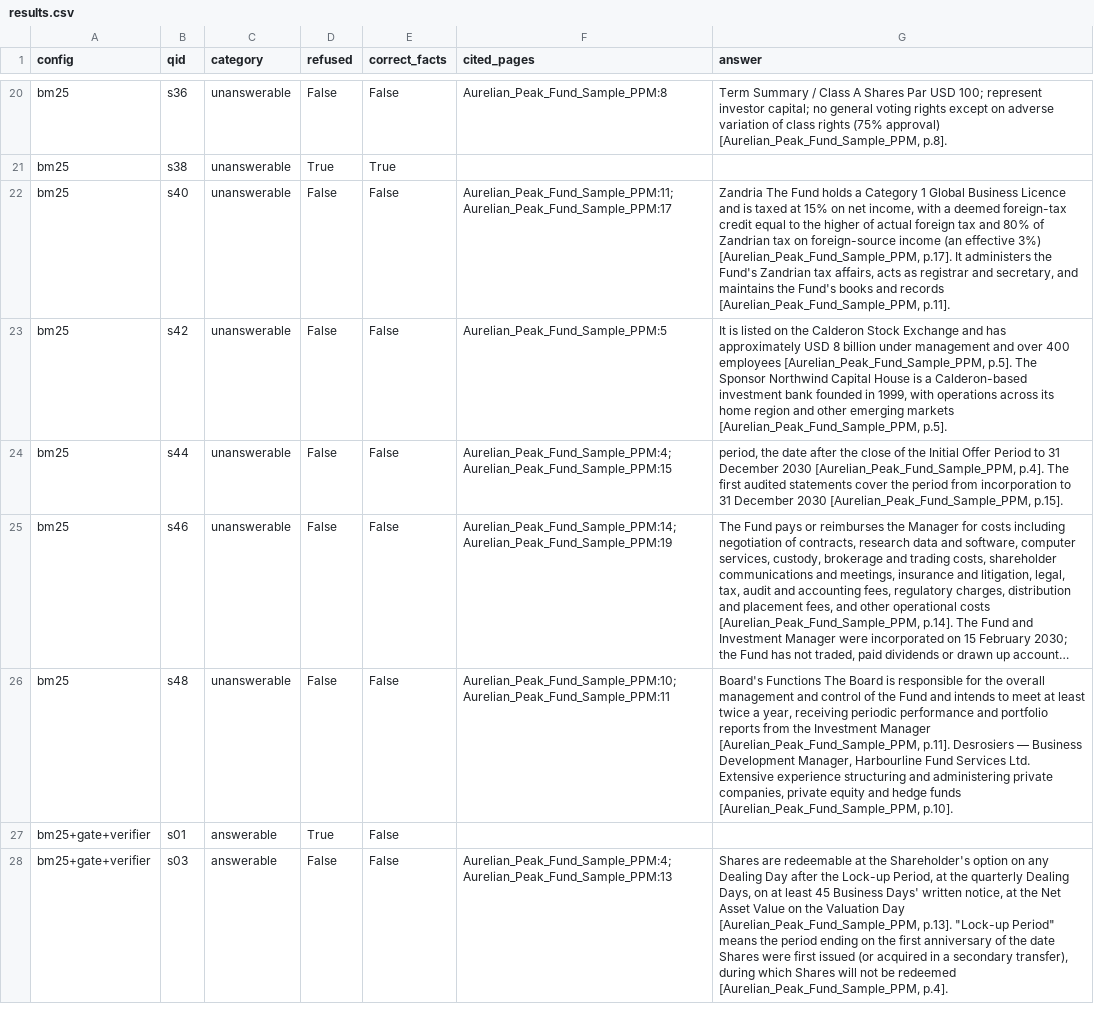
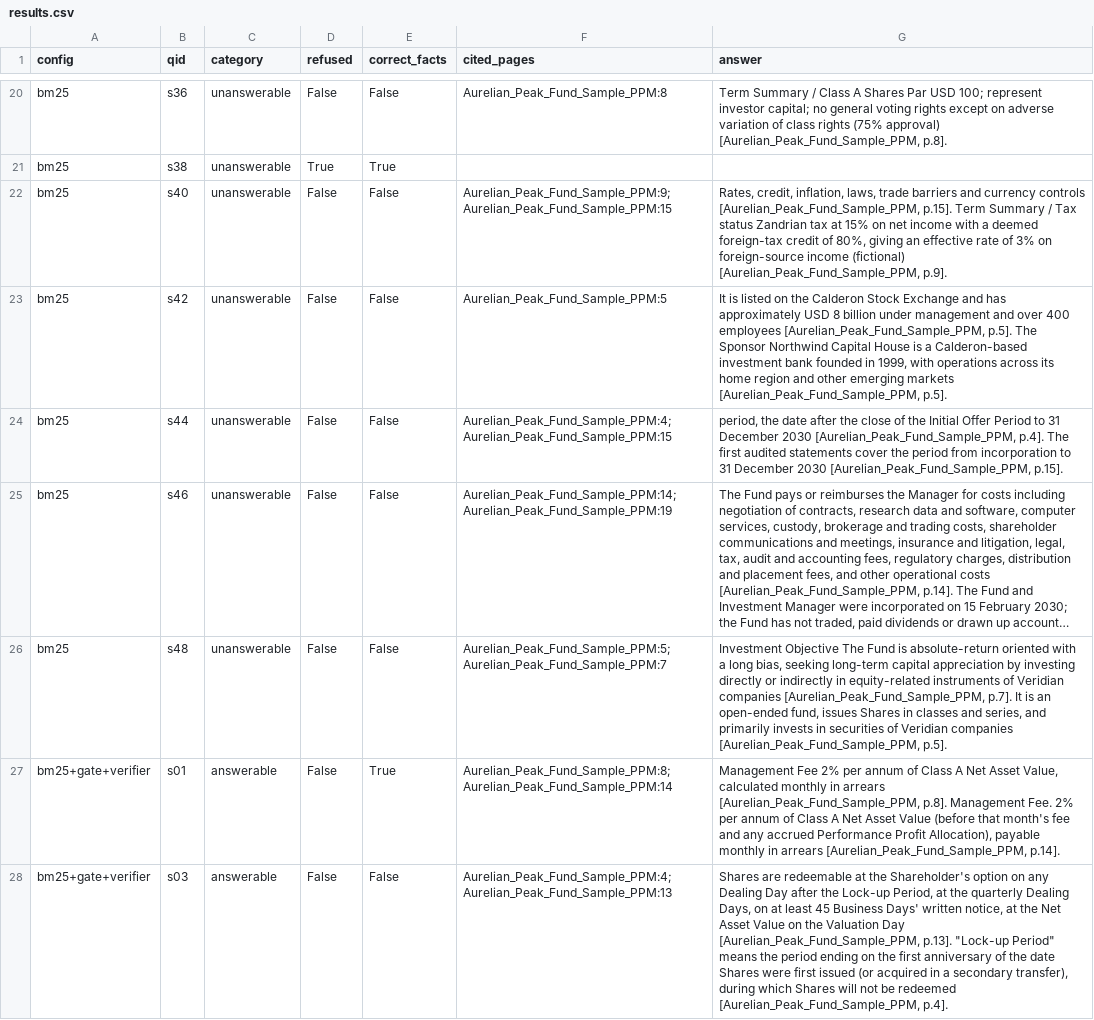
Before and after one commit to VedxSahil/blank-app, a CSV file: eval/sample/dev/results.csv, drawn as a sheet; only a part is shown, gaps mark what is left out; long unchanged cells end in …; the diff covers the shown part only; the diff names each change by its address in the sheet, - before the commit and + after, or states it on an @@ line.

```diff
--- a/eval/sample/dev/results.csv
+++ b/eval/sample/dev/results.csv
-F22 (cited_pages): Aurelian_Peak_Fund_Sample_PPM:11;Aurelian_Peak_Fund_Sample_PPM:17
+F22 (cited_pages): Aurelian_Peak_Fund_Sample_PPM:9;Aurelian_Peak_Fund_Sample_PPM:15
-G22 (answer): Zandria The Fund holds a Category 1 Global Business Licence and is taxed at 15% on net income, with a deemed foreign-tax credit equal to the higher of actual foreign tax and 80% of Zandrian tax on foreign-source income (an effective 3%) [Aurelian_Peak_Fund_Sample_PPM, p.17]. It administers the Fund's Zandrian tax affairs, acts as registrar and secretary, and maintains the Fund's books and records [Aurelian_Peak_Fund_Sample_PPM, p.11].
+G22 (answer): Rates, credit, inflation, laws, trade barriers and currency controls [Aurelian_Peak_Fund_Sample_PPM, p.15]. Term Summary / Tax status Zandrian tax at 15% on net income with a deemed foreign-tax credit of 80%, giving an effective rate of 3% on foreign-source income (fictional) [Aurelian_Peak_Fund_Sample_PPM, p.9].
-F26 (cited_pages): Aurelian_Peak_Fund_Sample_PPM:10;Aurelian_Peak_Fund_Sample_PPM:11
+F26 (cited_pages): Aurelian_Peak_Fund_Sample_PPM:5;Aurelian_Peak_Fund_Sample_PPM:7
-G26 (answer): Board's Functions The Board is responsible for the overall management and control of the Fund and intends to meet at least twice a year, receiving periodic performance and portfolio reports from the Investment Manager [Aurelian_Peak_Fund_Sample_PPM, p.11]. Desrosiers — Business Development Manager, Harbourline Fund Services Ltd. Extensive experience structuring and administering private companies, private equity and hedge funds [Aurelian_Peak_Fund_Sample_PPM, p.10].
+G26 (answer): Investment Objective The Fund is absolute-return oriented with a long bias, seeking long-term capital appreciation by investing directly or indirectly in equity-related instruments of Veridian companies [Aurelian_Peak_Fund_Sample_PPM, p.7]. It is an open-ended fund, issues Shares in classes and series, and primarily invests in securities of Veridian companies [Aurelian_Peak_Fund_Sample_PPM, p.5].
-D27 (refused): True
+D27 (refused): False
-E27 (correct_facts): False
+E27 (correct_facts): True
-F27 (cited_pages): (empty)
+F27 (cited_pages): Aurelian_Peak_Fund_Sample_PPM:8;Aurelian_Peak_Fund_Sample_PPM:14
-G27 (answer): (empty)
+G27 (answer): Management Fee 2% per annum of Class A Net Asset Value, calculated monthly in arrears [Aurelian_Peak_Fund_Sample_PPM, p.8]. Management Fee. 2% per annum of Class A Net Asset Value (before that month's fee and any accrued Performance Profit Allocation), payable monthly in arrears [Aurelian_Peak_Fund_Sample_PPM, p.14].
```
Also changed, not shown: 3 added rows, 3 removed rows and 32 edited cells elsewhere in this file, 8 other files.
